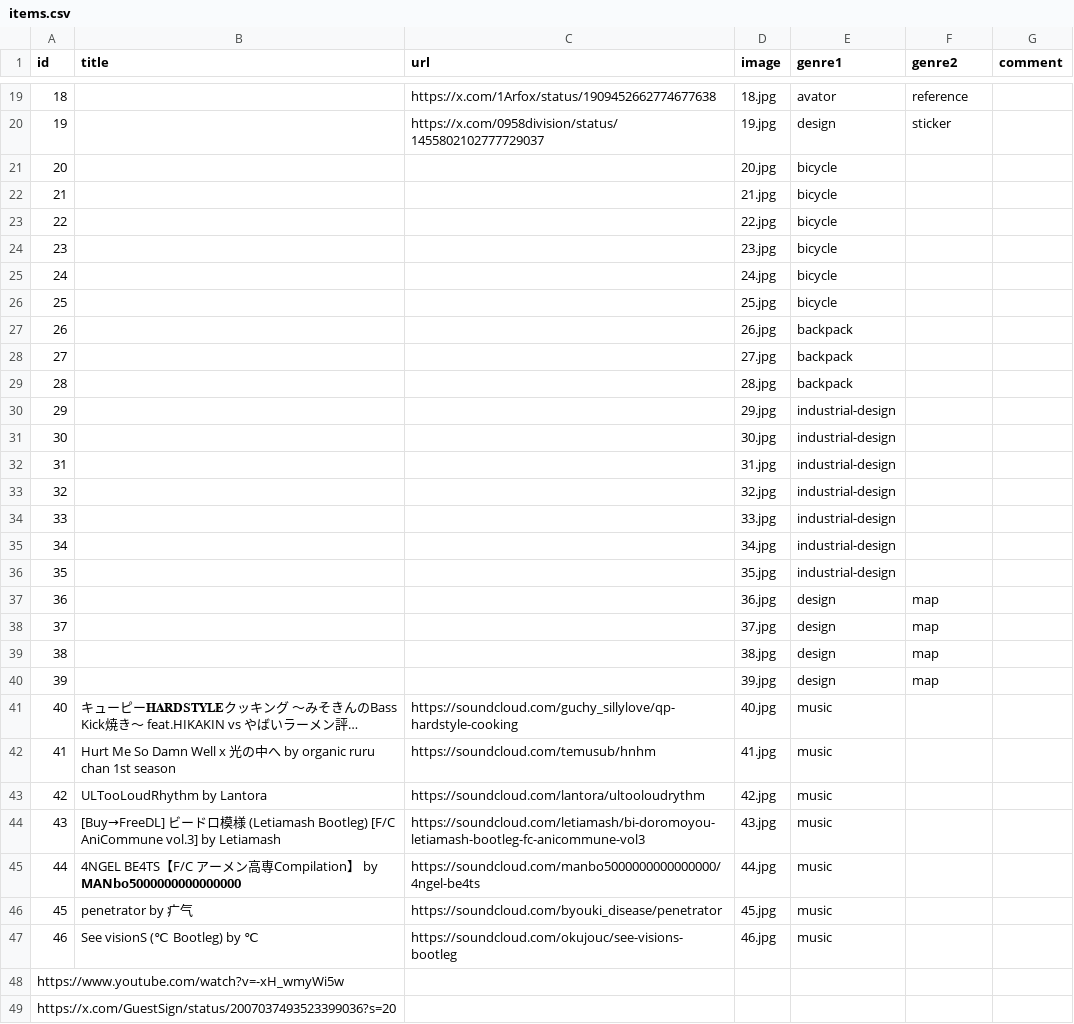
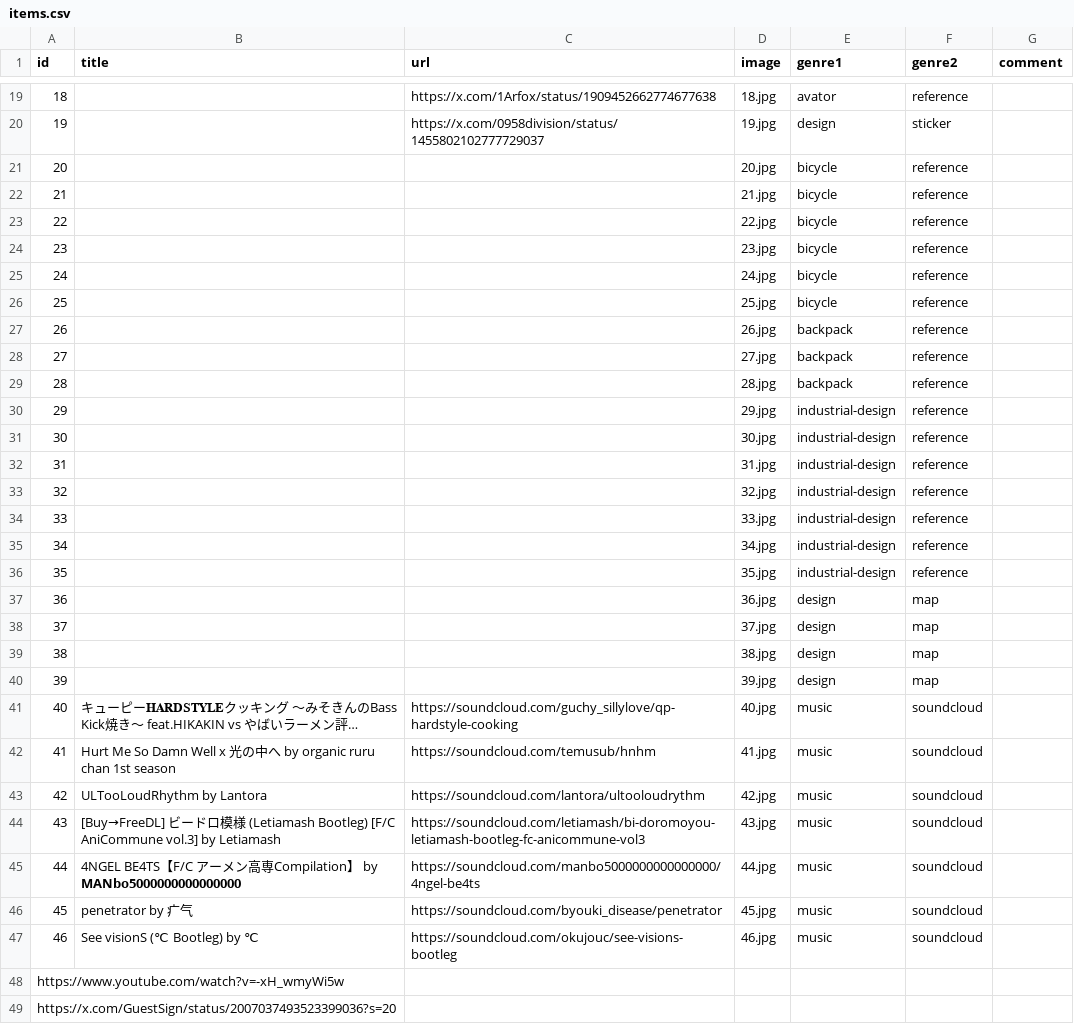
Before and after one commit to masirof/about-me, a CSV file: items.csv, drawn as a sheet; only a part is shown, gaps mark what is left out; long unchanged cells end in …; the diff covers the shown part only; the diff names each change by its address in the sheet, - before the commit and + after, or states it on an @@ line.

```diff
--- a/items.csv
+++ b/items.csv
-F21:F36 (genre2): (empty)
+F21:F36 (genre2): reference
-F41:F47 (genre2): (empty)
+F41:F47 (genre2): soundcloud
```
Also changed, not shown: 10 edited cells elsewhere in this file, 1 other file.
